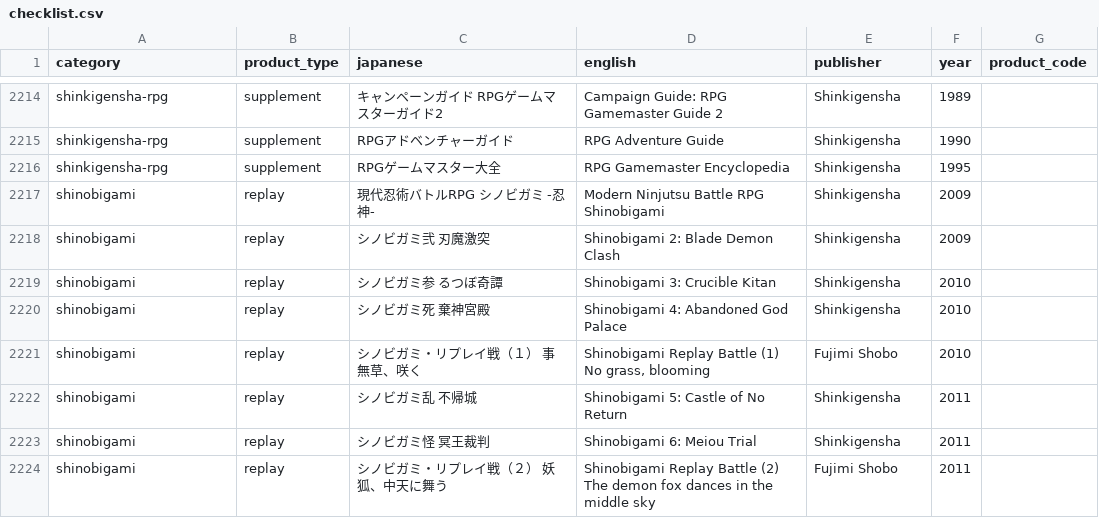
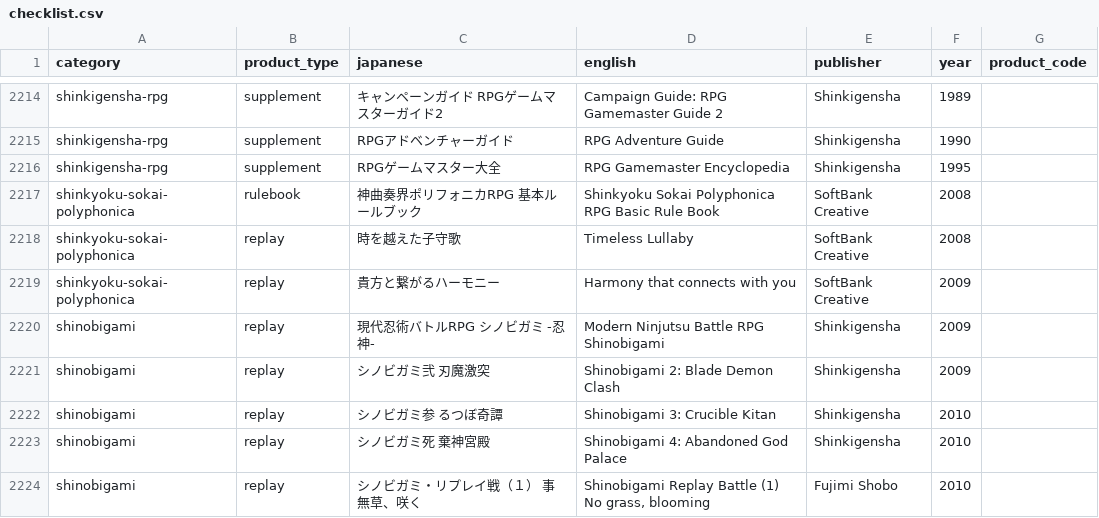
Before and after one commit to weatherspud/japanese-collectors-list, a CSV file: checklist.csv, drawn as a sheet; only a part is shown, gaps mark what is left out; the shorter side is filled out with more unchanged rows; the diff names each change by its address in the sheet, - before the commit and + after, or states it on an @@ line.

```diff
--- a/checklist.csv
+++ b/checklist.csv
+row 2217: shinkyoku-sokai-polyphonica | rulebook | 神曲奏界ポリフォニカRPG 基本ルールブック | Shinkyoku Sokai Polyphonica RPG Basic Rule Book | SoftBank Creative | 2008
+row 2218: shinkyoku-sokai-polyphonica | replay | 時を越えた子守歌 | Timeless Lullaby | SoftBank Creative | 2008
+row 2219: shinkyoku-sokai-polyphonica | replay | 貴方と繋がるハーモニー | Harmony that connects with you | SoftBank Creative | 2009
```
Also changed, not shown: 3 other files.
